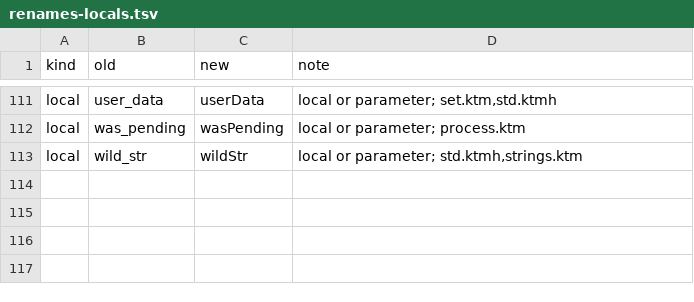
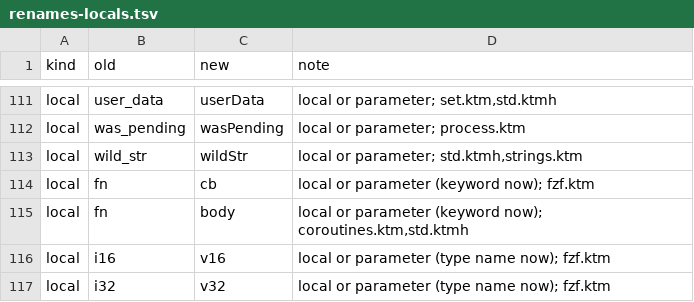
Before and after one commit to ozzenerol/ktm-lang, a TSV file: tools/convert/renames-locals.tsv, drawn as a sheet; only a part is shown, gaps mark what is left out; the diff names each change by its address in the sheet, - before the commit and + after, or states it on an @@ line.

Commit message:
feat: converter: the picked names for keyword-named stdlib names (fn -> body/cb, i16/i32 -> v16/v32, value fields i64/f64 -> intVal/floatVal), locals per file

```diff
--- a/tools/convert/renames-locals.tsv
+++ b/tools/convert/renames-locals.tsv
+row 114: local | fn | cb | local or parameter (keyword now); fzf.ktm
+row 115: local | fn | body | local or parameter (keyword now); coroutines.ktm,std.ktmh
+row 116: local | i16 | v16 | local or parameter (type name now); fzf.ktm
+row 117: local | i32 | v32 | local or parameter (type name now); fzf.ktm
```
Also changed, not shown: tools/convert/renames.tsv, 1 other file.
